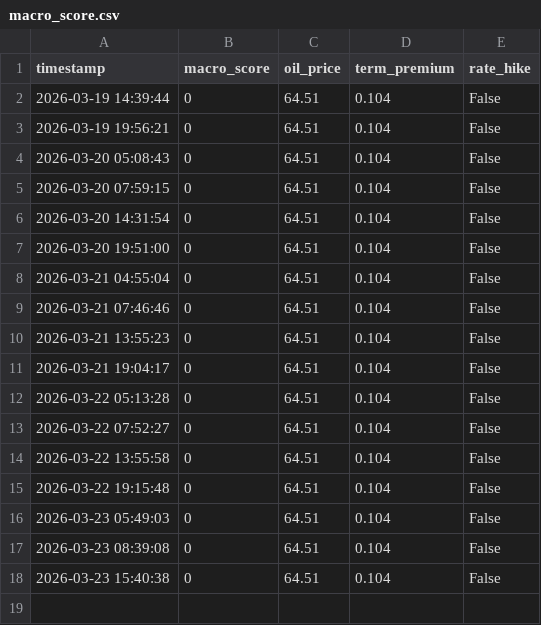
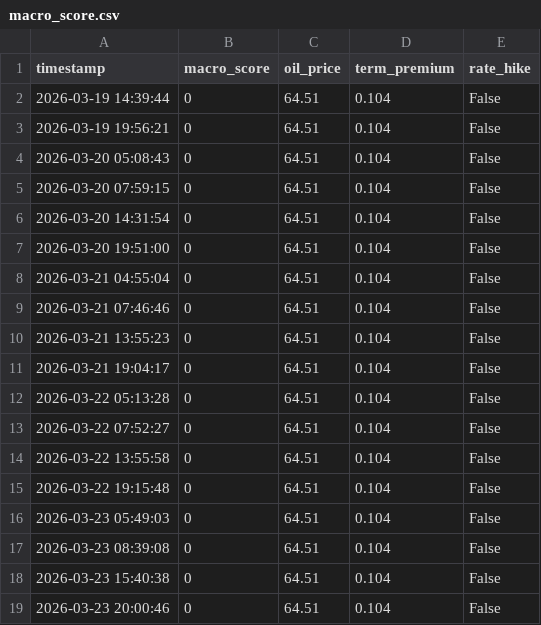
Before and after one commit to hohohoff/MACRO-DATA, a CSV file: macro_score.csv, drawn as a sheet.

```diff
--- a/macro_score.csv
+++ b/macro_score.csv
@@ -18 +18,2 @@ timestamp,macro_score,oil_price,term_premium,rate_hike
 2026-03-23 15:40:38,0,64.51,0.104,False
+2026-03-23 20:00:46,0,64.51,0.104,False
```
